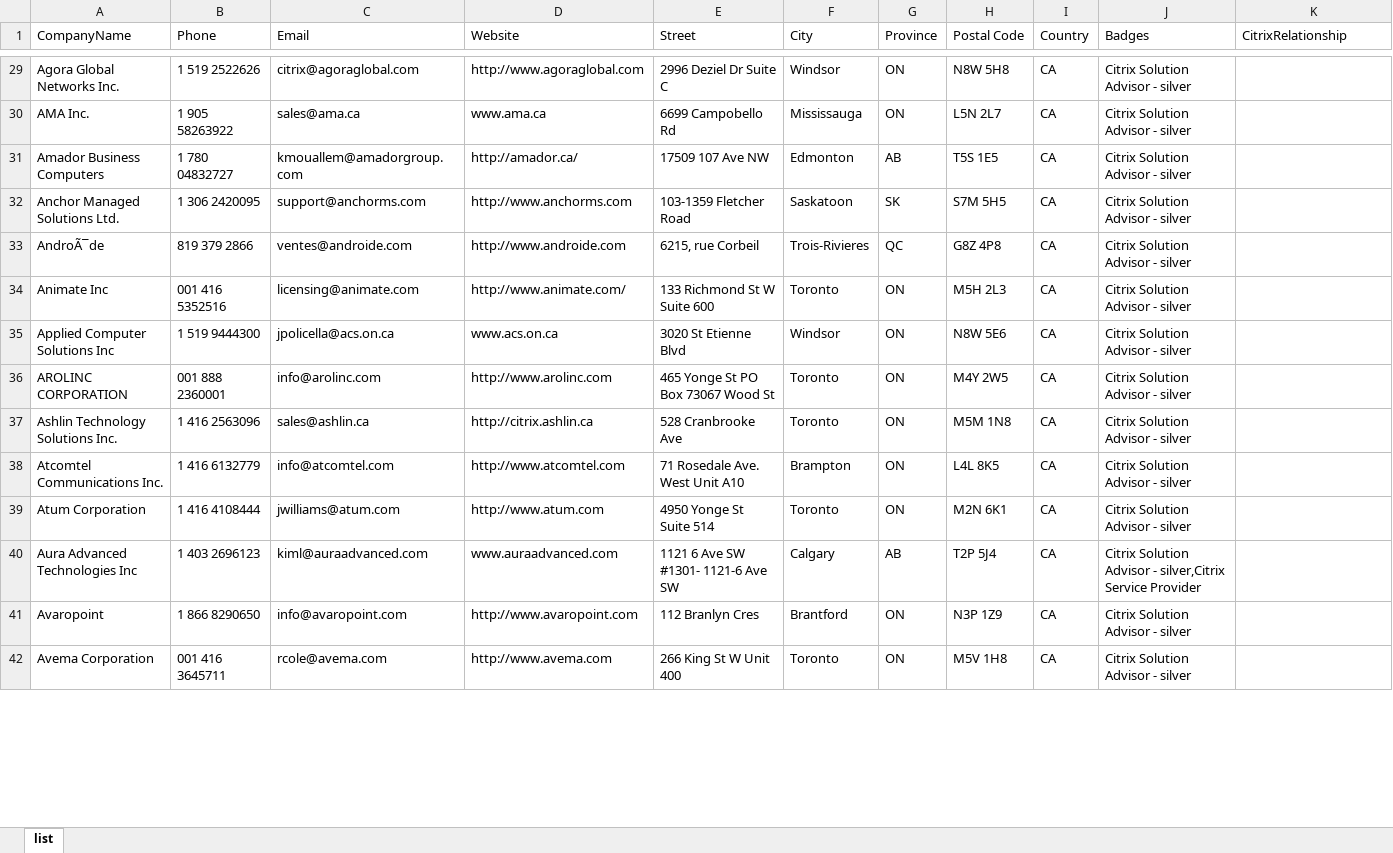
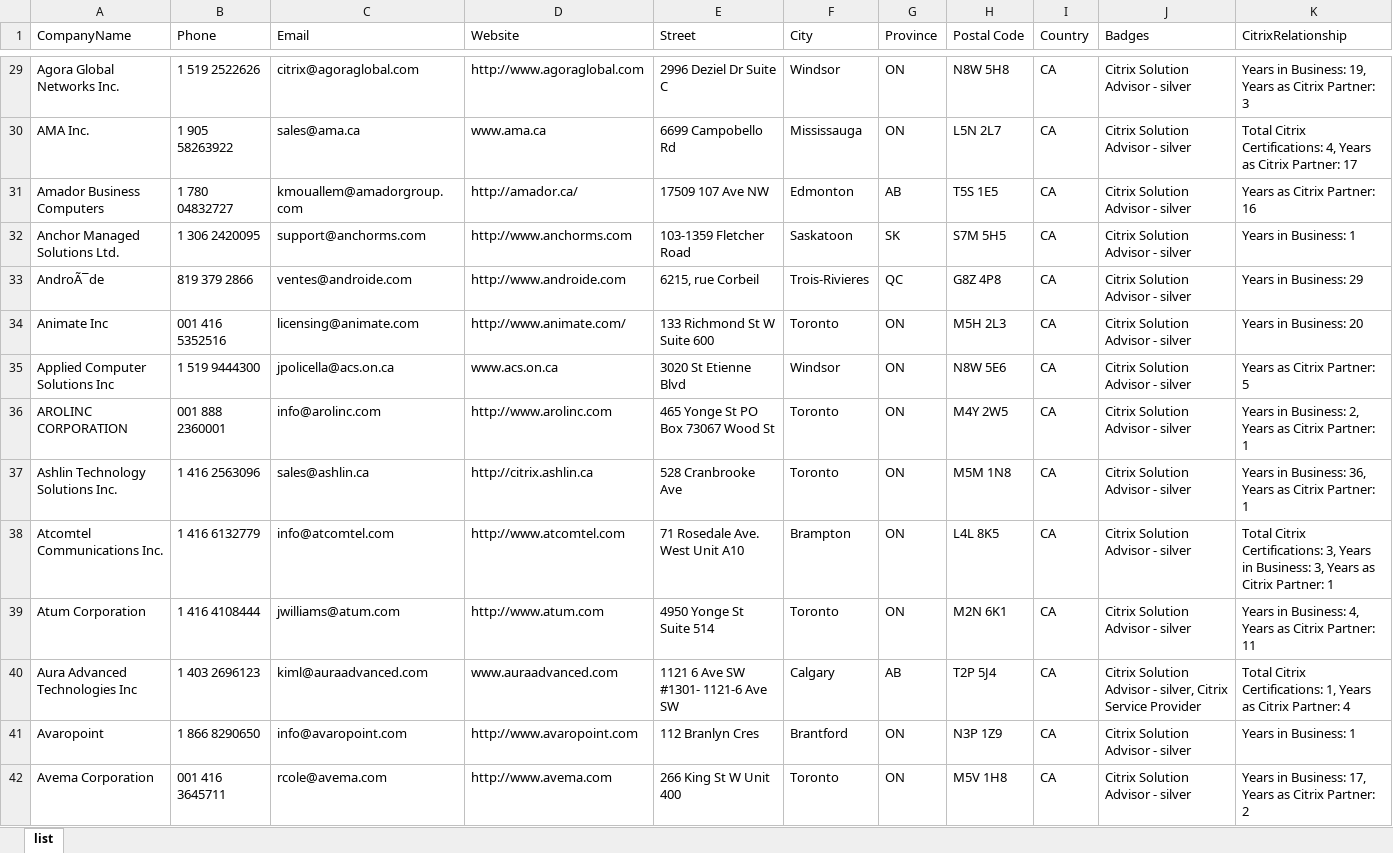
Before and after one commit to dontbesuchatoul/freelancer-1, an Excel workbook: list.xlsx, sheet list, drawn as a sheet; only a part is shown, gaps mark what is left out; values as stored, in another font and other column widths than the file's, no borders; the diff covers the shown part only; the diff names each change by its address in the sheet, - before the commit and + after, or states it on an @@ line.

Commit message:
adding relationships

```diff
--- a/list.xlsx (sheet list)
+++ b/list.xlsx (sheet list)
-K29 (CitrixRelationship): (empty)
+K29 (CitrixRelationship): Years in Business: 19, Years as Citrix Partner: 3
-K30 (CitrixRelationship): (empty)
+K30 (CitrixRelationship): Total Citrix Certifications: 4, Years as Citrix Partner: 17
-K31 (CitrixRelationship): (empty)
+K31 (CitrixRelationship): Years as Citrix Partner: 16
-K32 (CitrixRelationship): (empty)
+K32 (CitrixRelationship): Years in Business: 1
-K33 (CitrixRelationship): (empty)
+K33 (CitrixRelationship): Years in Business: 29
-K34 (CitrixRelationship): (empty)
+K34 (CitrixRelationship): Years in Business: 20
-K35 (CitrixRelationship): (empty)
+K35 (CitrixRelationship): Years as Citrix Partner: 5
-K36 (CitrixRelationship): (empty)
+K36 (CitrixRelationship): Years in Business: 2, Years as Citrix Partner: 1
-K37 (CitrixRelationship): (empty)
+K37 (CitrixRelationship): Years in Business: 36, Years as Citrix Partner: 1
-K38 (CitrixRelationship): (empty)
+K38 (CitrixRelationship): Total Citrix Certifications: 3, Years in Business: 3, Years as Citrix Partner: 1
-K39 (CitrixRelationship): (empty)
+K39 (CitrixRelationship): Years in Business: 4, Years as Citrix Partner: 11
-J40 (Badges): …Advisor - silver,Citrix Service Provider
+J40 (Badges): …Advisor - silver, Citrix Service Provider
-K40 (CitrixRelationship): (empty)
+K40 (CitrixRelationship): Total Citrix Certifications: 1, Years as Citrix Partner: 4
-K41 (CitrixRelationship): (empty)
+K41 (CitrixRelationship): Years in Business: 1
-K42 (CitrixRelationship): (empty)
+K42 (CitrixRelationship): Years in Business: 17, Years as Citrix Partner: 2
```
Also changed, not shown: 1 added row and 414 edited cells elsewhere in this sheet, 2 other files.
